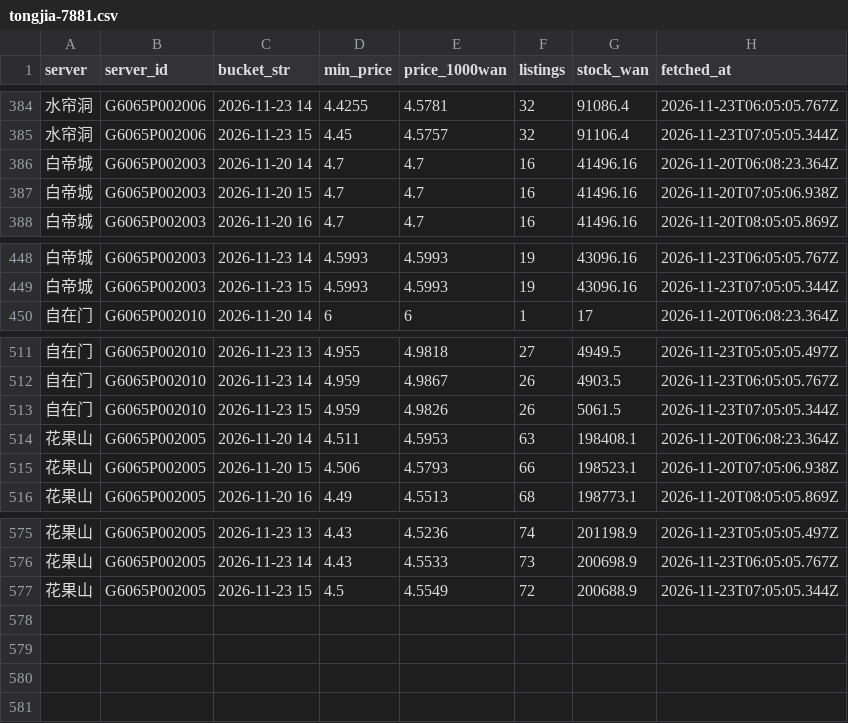
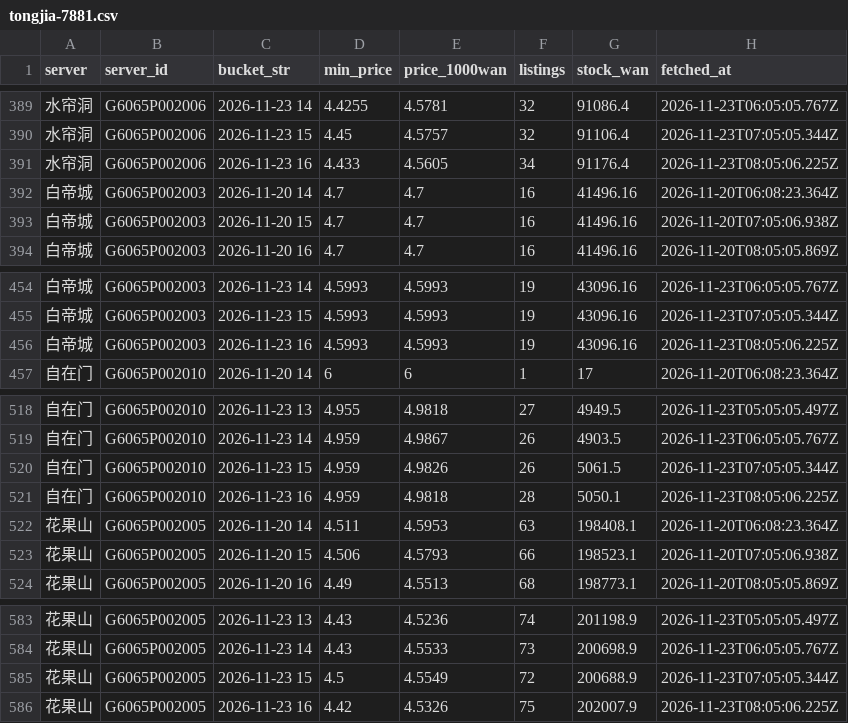
Before and after one commit to Luhanghang001/nsh-tongjia, a CSV file: data/tongjia-7881.csv, drawn as a sheet; only a part is shown, gaps mark what is left out; the diff covers the shown part only.

```diff
--- a/data/tongjia-7881.csv
+++ b/data/tongjia-7881.csv
@@ -385,2 +390,3 @@ server,server_id,bucket_str,min_price,price_1000wan,listings,stock_wan,fetched_a
 水帘洞,G6065P002006,2026-11-23 15,4.45,4.5757,32,91106.4,2026-11-23T07:05:05.344Z
+水帘洞,G6065P002006,2026-11-23 16,4.433,4.5605,34,91176.4,2026-11-23T08:05:06.225Z
 白帝城,G6065P002003,2026-11-20 14,4.7,4.7,16,41496.16,2026-11-20T06:08:23.364Z
@@ -449,2 +455,3 @@ server,server_id,bucket_str,min_price,price_1000wan,listings,stock_wan,fetched_a
 白帝城,G6065P002003,2026-11-23 15,4.5993,4.5993,19,43096.16,2026-11-23T07:05:05.344Z
+白帝城,G6065P002003,2026-11-23 16,4.5993,4.5993,19,43096.16,2026-11-23T08:05:06.225Z
 自在门,G6065P002010,2026-11-20 14,6,6,1,17,2026-11-20T06:08:23.364Z
@@ -513,2 +520,3 @@ server,server_id,bucket_str,min_price,price_1000wan,listings,stock_wan,fetched_a
 自在门,G6065P002010,2026-11-23 15,4.959,4.9826,26,5061.5,2026-11-23T07:05:05.344Z
+自在门,G6065P002010,2026-11-23 16,4.959,4.9818,28,5050.1,2026-11-23T08:05:06.225Z
 花果山,G6065P002005,2026-11-20 14,4.511,4.5953,63,198408.1,2026-11-20T06:08:23.364Z
@@ -577 +585,2 @@ server,server_id,bucket_str,min_price,price_1000wan,listings,stock_wan,fetched_a
 花果山,G6065P002005,2026-11-23 15,4.5,4.5549,72,200688.9,2026-11-23T07:05:05.344Z
+花果山,G6065P002005,2026-11-23 16,4.42,4.5326,75,202007.9,2026-11-23T08:05:06.225Z
```
Also changed, not shown: 5 added rows elsewhere in this file, 2 other files.
